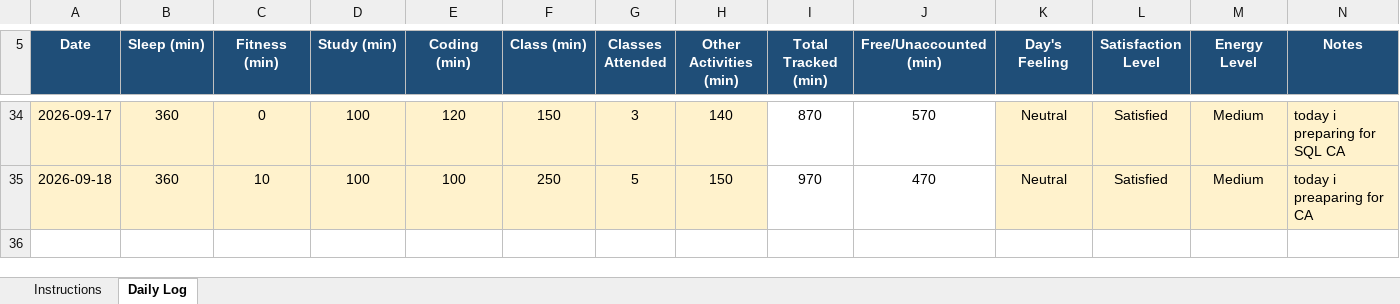
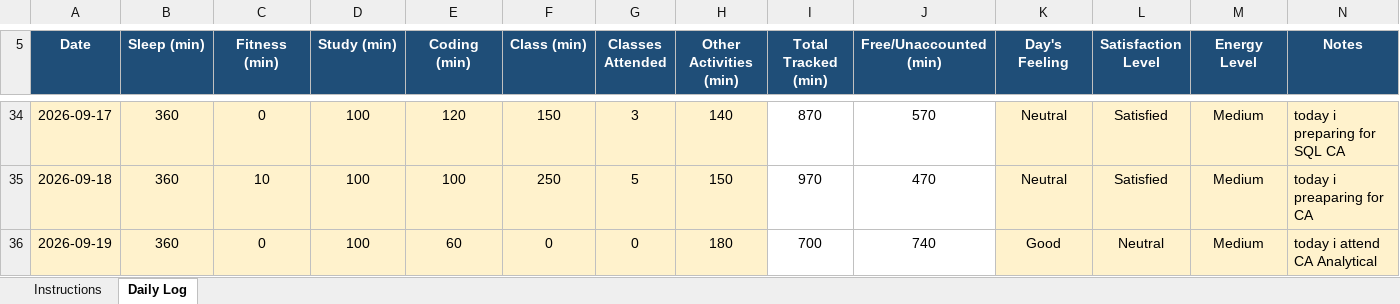
Before and after one commit to coder-shub/12602441, an Excel workbook: 12602441.xlsx, sheet Daily Log, drawn as a sheet; only a part is shown, gaps mark what is left out; values as stored, in another font and other column widths than the file's, no borders; charts and pictures and conditional formats not drawn; the diff names each change by its address in the sheet, - before the commit and + after, or states it on an @@ line.

Commit message:
update on 19-09-2026

```diff
--- a/12602441.xlsx (sheet Daily Log)
+++ b/12602441.xlsx (sheet Daily Log)
+row 36: 2026-09-19 | 360 | 0 | 100 | 60 | 0 | 0 | 180 | 700 | 740 | Good | Neutral | Medium | today i attend CA Analytical
```
